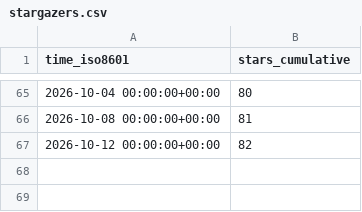
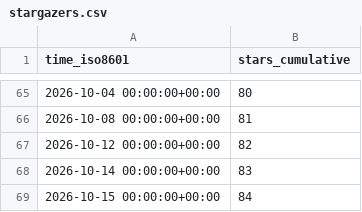
Before and after one commit to hcmhcs/screenTranslate, a CSV file: hcmhcs/screenTranslate/ghrs-data/stargazers.csv, drawn as a sheet; only a part is shown, gaps mark what is left out.

```diff
--- a/hcmhcs/screenTranslate/ghrs-data/stargazers.csv
+++ b/hcmhcs/screenTranslate/ghrs-data/stargazers.csv
@@ -67 +67,3 @@ time_iso8601,stars_cumulative
 2026-10-12 00:00:00+00:00,82
+2026-10-14 00:00:00+00:00,83
+2026-10-15 00:00:00+00:00,84
```
